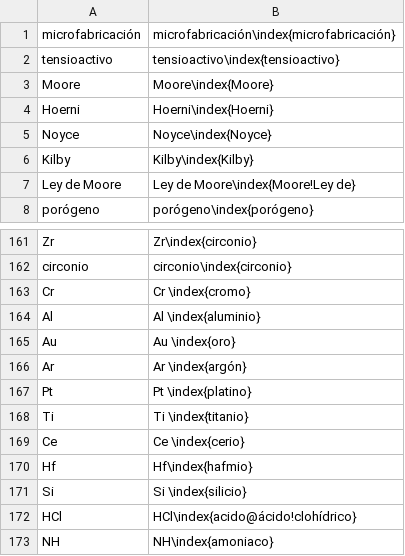
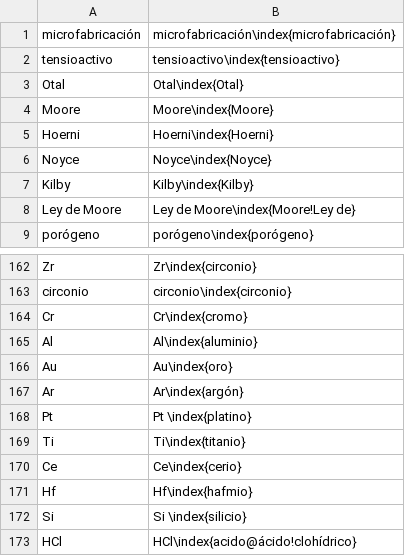
Before and after one commit to floresfabiana/DrGG, a CSV file: Indice/Indice.csv, drawn as a sheet; only a part is shown, gaps mark what is left out; the shorter side is filled out with more unchanged rows; addresses are those after the commit; the diff names each change by its address in the sheet, - before the commit and + after, or states it on an @@ line.

```diff
--- a/Indice/Indice.csv
+++ b/Indice/Indice.csv
+row 3: Otal | Otal\index{Otal}
-B164: Cr \index{cromo}
+B164: Cr\index{cromo}
-B165: Al \index{aluminio}
+B165: Al\index{aluminio}
-B166: Au \index{oro}
+B166: Au\index{oro}
-B167: Ar \index{argón}
+B167: Ar\index{argón}
-B169: Ti \index{titanio}
+B169: Ti\index{titanio}
-B170: Ce \index{cerio}
+B170: Ce\index{cerio}
```
Also changed, not shown: 7 other files.
